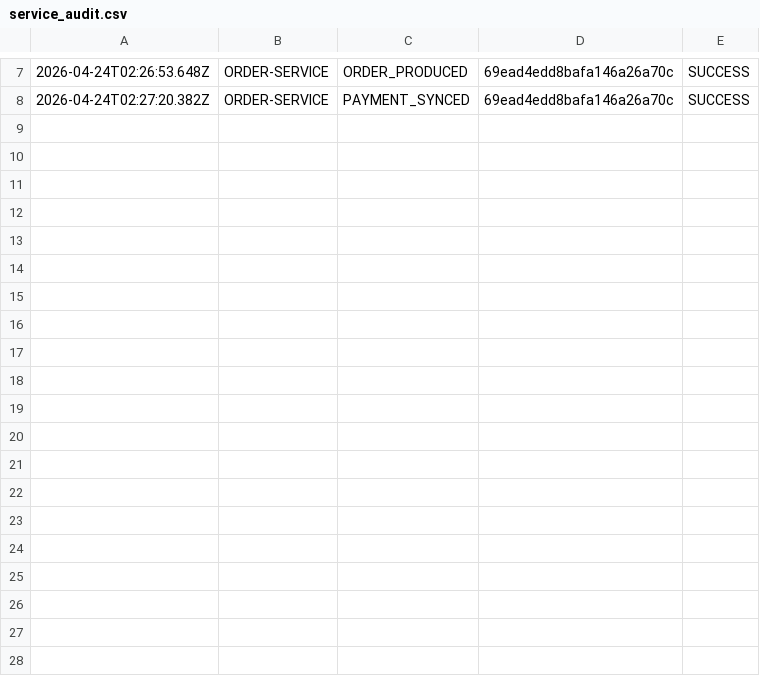
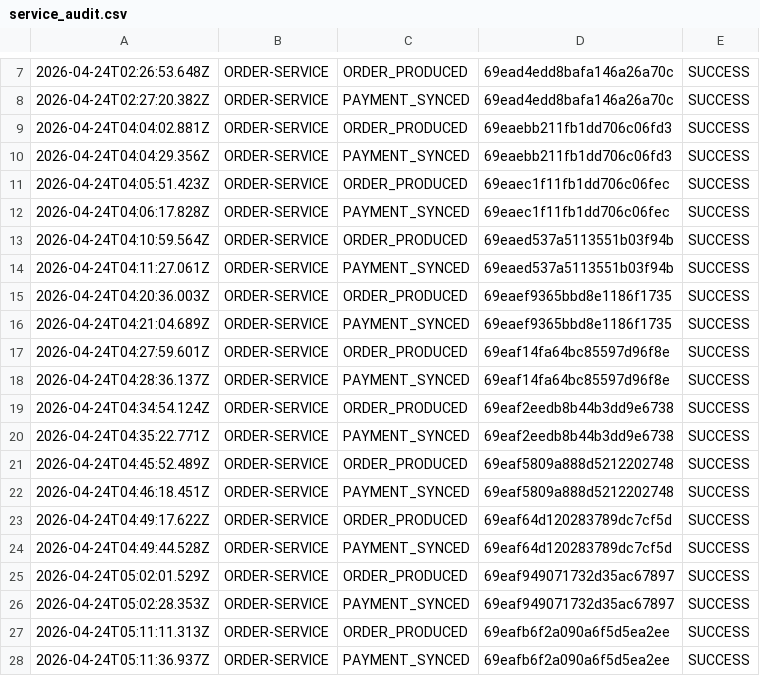
Before and after one commit to Athov07/E-commerce, a CSV file: order-service/service_audit.csv, drawn as a sheet; only a part is shown, gaps mark what is left out; the diff covers the shown part only; the diff names each change by its address in the sheet, - before the commit and + after, or states it on an @@ line.

```diff
--- a/order-service/service_audit.csv
+++ b/order-service/service_audit.csv
+row 9: 2026-04-24T04:04:02.881Z | ORDER-SERVICE | ORDER_PRODUCED | 69eaebb211fb1dd706c06fd3 | SUCCESS
+row 10: 2026-04-24T04:04:29.356Z | ORDER-SERVICE | PAYMENT_SYNCED | 69eaebb211fb1dd706c06fd3 | SUCCESS
+row 11: 2026-04-24T04:05:51.423Z | ORDER-SERVICE | ORDER_PRODUCED | 69eaec1f11fb1dd706c06fec | SUCCESS
+row 12: 2026-04-24T04:06:17.828Z | ORDER-SERVICE | PAYMENT_SYNCED | 69eaec1f11fb1dd706c06fec | SUCCESS
+row 13: 2026-04-24T04:10:59.564Z | ORDER-SERVICE | ORDER_PRODUCED | 69eaed537a5113551b03f94b | SUCCESS
+row 14: 2026-04-24T04:11:27.061Z | ORDER-SERVICE | PAYMENT_SYNCED | 69eaed537a5113551b03f94b | SUCCESS
+row 15: 2026-04-24T04:20:36.003Z | ORDER-SERVICE | ORDER_PRODUCED | 69eaef9365bbd8e1186f1735 | SUCCESS
+row 16: 2026-04-24T04:21:04.689Z | ORDER-SERVICE | PAYMENT_SYNCED | 69eaef9365bbd8e1186f1735 | SUCCESS
+row 17: 2026-04-24T04:27:59.601Z | ORDER-SERVICE | ORDER_PRODUCED | 69eaf14fa64bc85597d96f8e | SUCCESS
+row 18: 2026-04-24T04:28:36.137Z | ORDER-SERVICE | PAYMENT_SYNCED | 69eaf14fa64bc85597d96f8e | SUCCESS
+row 19: 2026-04-24T04:34:54.124Z | ORDER-SERVICE | ORDER_PRODUCED | 69eaf2eedb8b44b3dd9e6738 | SUCCESS
+row 20: 2026-04-24T04:35:22.771Z | ORDER-SERVICE | PAYMENT_SYNCED | 69eaf2eedb8b44b3dd9e6738 | SUCCESS
+row 21: 2026-04-24T04:45:52.489Z | ORDER-SERVICE | ORDER_PRODUCED | 69eaf5809a888d5212202748 | SUCCESS
+row 22: 2026-04-24T04:46:18.451Z | ORDER-SERVICE | PAYMENT_SYNCED | 69eaf5809a888d5212202748 | SUCCESS
+row 23: 2026-04-24T04:49:17.622Z | ORDER-SERVICE | ORDER_PRODUCED | 69eaf64d120283789dc7cf5d | SUCCESS
+row 24: 2026-04-24T04:49:44.528Z | ORDER-SERVICE | PAYMENT_SYNCED | 69eaf64d120283789dc7cf5d | SUCCESS
+row 25: 2026-04-24T05:02:01.529Z | ORDER-SERVICE | ORDER_PRODUCED | 69eaf949071732d35ac67897 | SUCCESS
+row 26: 2026-04-24T05:02:28.353Z | ORDER-SERVICE | PAYMENT_SYNCED | 69eaf949071732d35ac67897 | SUCCESS
+row 27: 2026-04-24T05:11:11.313Z | ORDER-SERVICE | ORDER_PRODUCED | 69eafb6f2a090a6f5d5ea2ee | SUCCESS
+row 28: 2026-04-24T05:11:36.937Z | ORDER-SERVICE | PAYMENT_SYNCED | 69eafb6f2a090a6f5d5ea2ee | SUCCESS
```
Also changed, not shown: 16 added rows elsewhere in this file, 6 other files.
